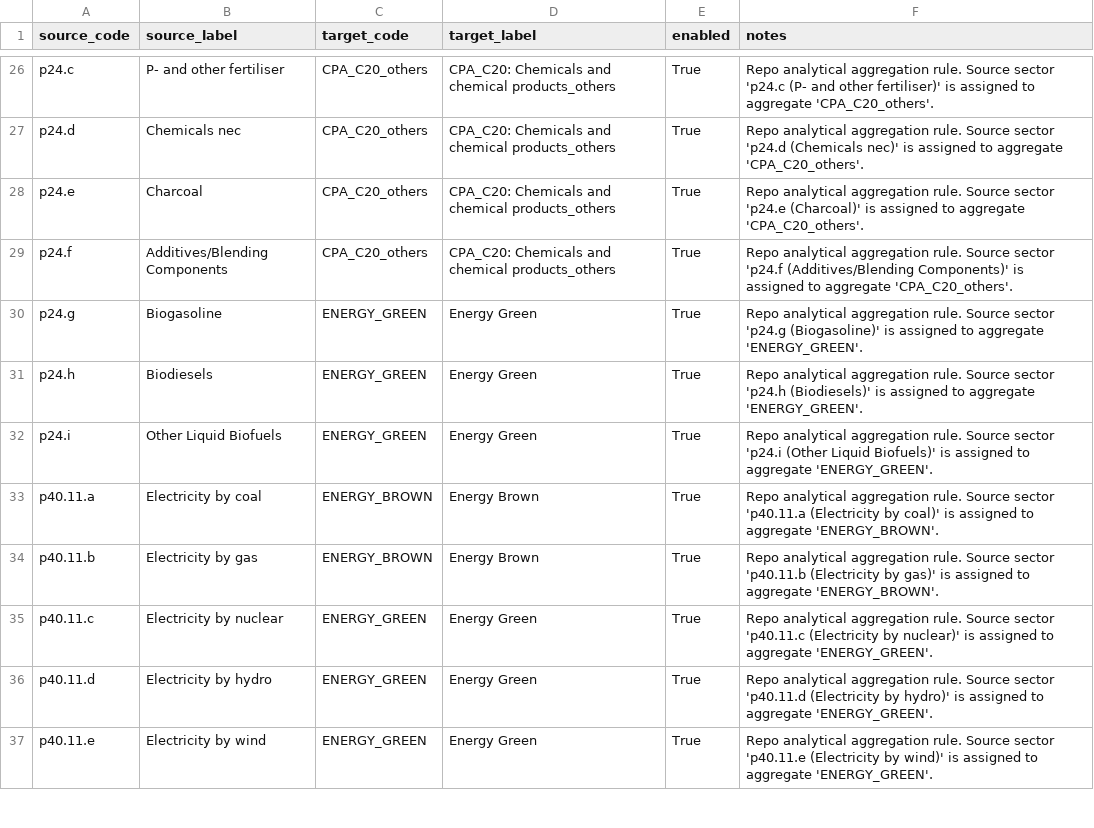
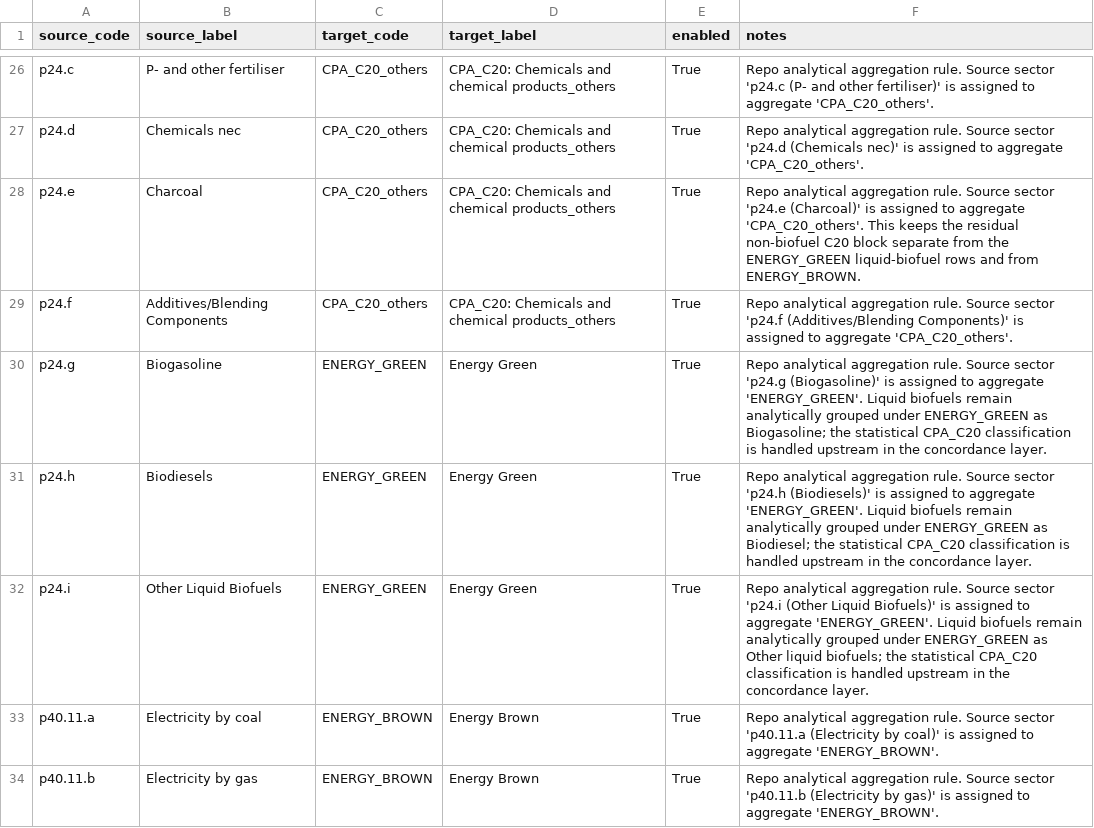
Before and after one commit to EcolEconModels/MRIO, a CSV file: scripts/pipelines/energy_green_brown_reaggregation.csv, drawn as a sheet; only a part is shown, gaps mark what is left out; the shorter side is filled out with more unchanged rows; the diff names each change by its address in the sheet, - before the commit and + after, or states it on an @@ line.

Commit message:
Refine MRIO mapping metadata and energy split semantics
- Add provenance_source metadata to the Eurostat dictionary snapshots so the curated aggregate lookups remain traceable to the detailed mined source tables.
- Repair malformed EXIO->Eurostat concordance prose so source codes and code-prefix lineage are explicit again.
- Correct the static energy split templates so p24.g, p24.h, and p24.i stay under CPA_C20 instead of CPA_C19, while preserving their analytical ENERGY_GREEN handling in the green/brown layer.
- Refresh the green/brown reaggregation notes, document the mapping cleanup in an audit note, and update the mapping-sector documentation to describe the schema split more accurately.
- Add regression coverage for dictionary provenance, static split biofuel targets, and the updated helper semantics.

Validation:
- .venv/bin/python -m pytest -q tests/test_mapping_integrity.py
- .venv/bin/python -m pytest -q tests/test_exio_to_eurostat_mapping.py tests/test_canonical_mapping_csv.py
- .venv/bin/python -m pytest -q tests/test_sfc_workbook_export.py

```diff
--- a/scripts/pipelines/energy_green_brown_reaggregation.csv
+++ b/scripts/pipelines/energy_green_brown_reaggregation.csv
-F28 (notes): …aggregate 'CPA_C20_others'.
+F28 (notes): …aggregate 'CPA_C20_others'. This keeps the residual non-biofuel C20 block separate from the ENERGY_GREEN liquid-biofuel rows and from ENERGY_BROWN.
-F30 (notes): …aggregate 'ENERGY_GREEN'.
+F30 (notes): …aggregate 'ENERGY_GREEN'. Liquid biofuels remain analytically grouped under ENERGY_GREEN as Biogasoline; the statistical CPA_C20 classification is handled upstream in the concordance layer.
-F31 (notes): …aggregate 'ENERGY_GREEN'.
+F31 (notes): …aggregate 'ENERGY_GREEN'. Liquid biofuels remain analytically grouped under ENERGY_GREEN as Biodiesel; the statistical CPA_C20 classification is handled upstream in the concordance layer.
-F32 (notes): …aggregate 'ENERGY_GREEN'.
+F32 (notes): …aggregate 'ENERGY_GREEN'. Liquid biofuels remain analytically grouped under ENERGY_GREEN as Other liquid biofuels; the statistical CPA_C20 classification is handled upstream in the concordance layer.
```
Also changed, not shown: scripts/mappings/exio_energy_split_cpa_no_electricity_source.csv, scripts/mappings/exio_energy_split_cpa_with_electricity_source.csv, 6 other files.
